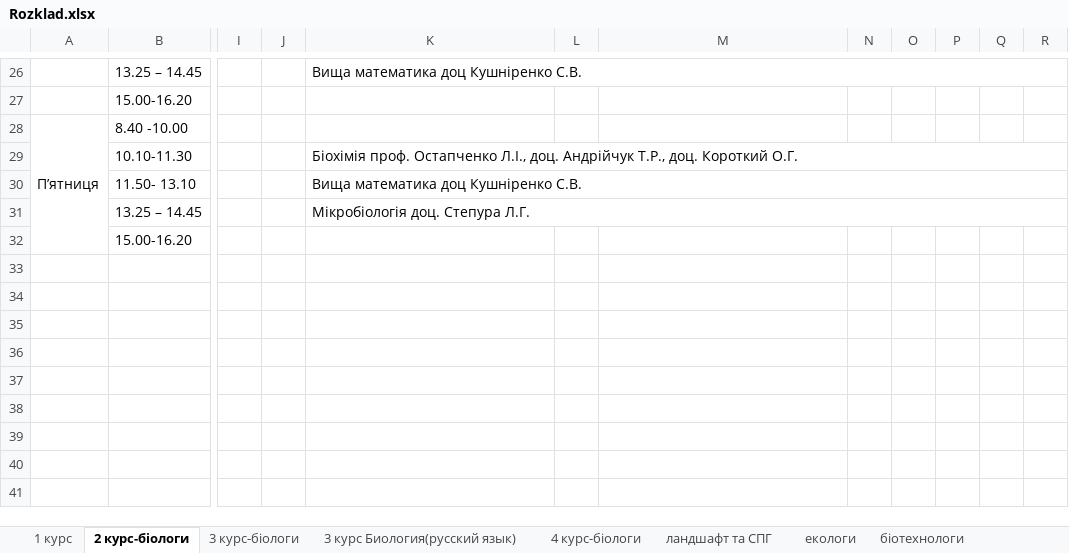
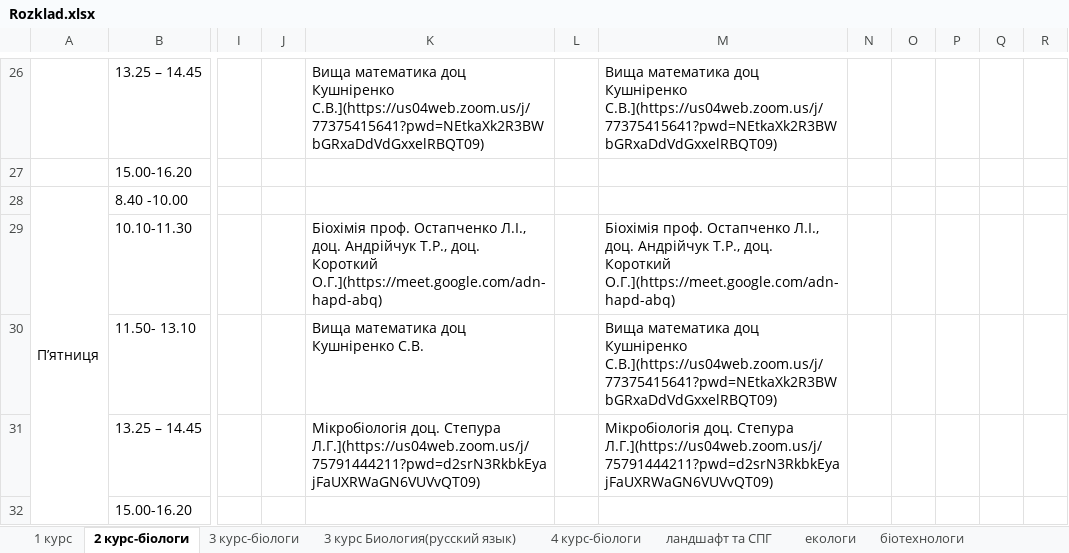
Before and after one commit to KirillSokirka/Scheduller, an Excel workbook: Rozklad.xlsx, sheet 2 курс-біологи, drawn as a sheet; only a part is shown, gaps mark what is left out; values as stored, in another font and other column widths than the file's, no cell formats; charts and pictures not drawn; the diff covers the shown part only; the diff names each change by its address in the sheet, - before the commit and + after, or states it on an @@ line.

```diff
--- a/Rozklad.xlsx (sheet 2 курс-біологи)
+++ b/Rozklad.xlsx (sheet 2 курс-біологи)
-K26: …доц Кушніренко С.В.
+K26: …доц Кушніренко С.В.](https://us04web.zoom.us/j/77375415641?pwd=NEtkaXk2R3BWbGRxaDdVdGxxelRBQT09)
-K26:R26 merged
-M26: (empty)
+M26: Вища математика доц Кушніренко С.В.](https://us04web.zoom.us/j/77375415641?pwd=NEtkaXk2R3BWbGRxaDdVdGxxelRBQT09)
-K29: …доц. Короткий О.Г.
+K29: …доц. Короткий О.Г.](https://meet.google.com/adn-hapd-abq)
-K29:R29 merged
-M29: (empty)
+M29: Біохімія проф. Остапченко Л.І., доц. Андрійчук Т.Р., доц. Короткий О.Г.](https://meet.google.com/adn-hapd-abq)
-K30:R30 merged
-M30: (empty)
+M30: Вища математика доц Кушніренко С.В.](https://us04web.zoom.us/j/77375415641?pwd=NEtkaXk2R3BWbGRxaDdVdGxxelRBQT09)
-K31: …доц. Степура Л.Г.
+K31: …доц. Степура Л.Г.](https://us04web.zoom.us/j/75791444211?pwd=d2srN3RkbkEyajFaUXRWaGN6VUVvQT09)
-K31:R31 merged
-M31: (empty)
+M31: Мікробіологія доц. Степура Л.Г.](https://us04web.zoom.us/j/75791444211?pwd=d2srN3RkbkEyajFaUXRWaGN6VUVvQT09)
```
Also changed, not shown: 21 edited cells and merged cells elsewhere in this sheet, cell formats, charts or pictures, 6 other files.
